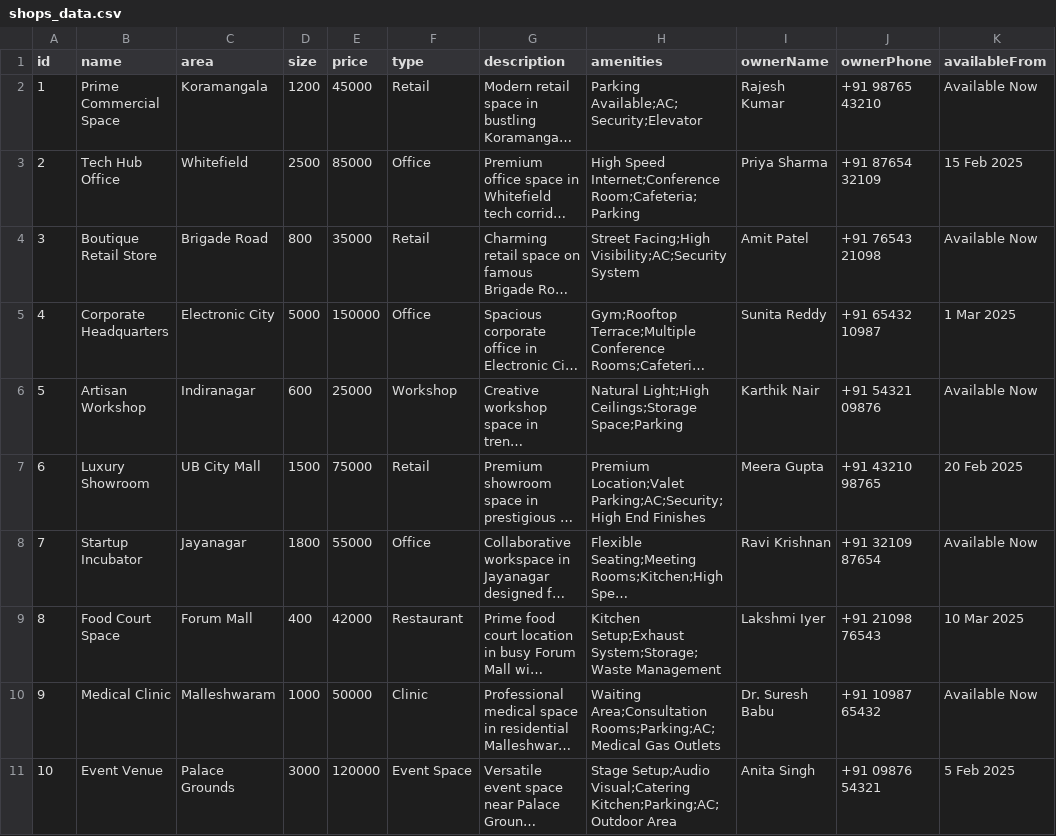
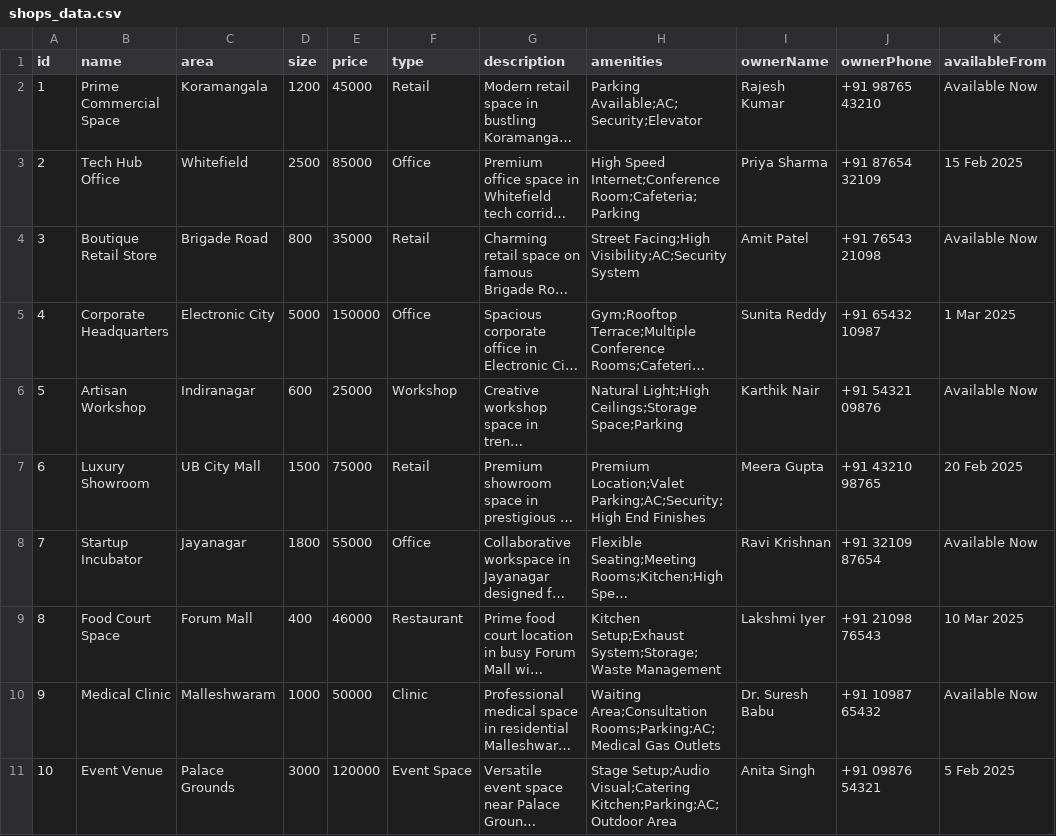
Before and after one commit to AbhishekDVD/spacehub-data, a CSV file: shops_data.csv, drawn as a sheet; only a part is shown; long unchanged cells end in …; the diff names each change by its address in the sheet, - before the commit and + after, or states it on an @@ line.

Commit message:
Update shops_data.csv

```diff
--- a/shops_data.csv
+++ b/shops_data.csv
-E9 (price): 42000
+E9 (price): 46000
```
